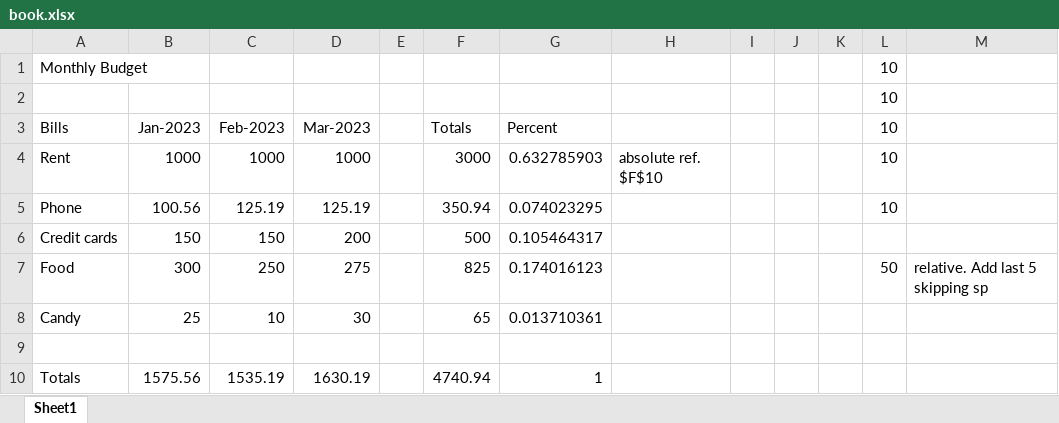
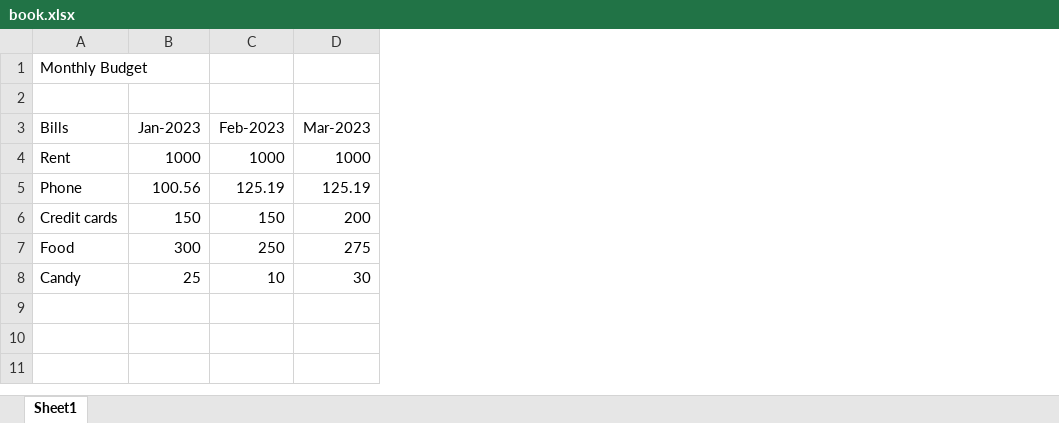
Before and after one commit to davidaturner/Scholarship, an Excel workbook: udemy/excel/fbtoadv/03_EnteringEditing/3.15/book.xlsx, sheet Sheet1, drawn as a sheet; values as stored, in another font and other column widths than the file's, no borders; the diff names each change by its address in the sheet, - before the commit and + after, or states it on an @@ line.

Commit message:
more udemy work

```diff
--- a/udemy/excel/fbtoadv/03_EnteringEditing/3.15/book.xlsx (sheet Sheet1)
+++ b/udemy/excel/fbtoadv/03_EnteringEditing/3.15/book.xlsx (sheet Sheet1)
-column E, empty
-column F (Totals), rows 4-8: 3000 | 350.94 | 500 | 825 | 65
-column G (Percent), rows 4-8: 0.632785903 | 0.074023295 | 0.105464317 | 0.174016123 | 0.013710361
-column H, row 4: absolute ref. $F$10
-column I, empty
-column J, empty
-column K, empty
-column L (10), rows 1-2: 10 | 10; rows 4-7: 10 | 10 |  | 50
-column M, row 7: relative. Add last 5 skipping sp
-row 9: (empty)
-row 10: Totals | 1575.56 | 1535.19 | 1630.19 |  | 4740.94 | 1
```
Also changed, not shown: 40 other files.
